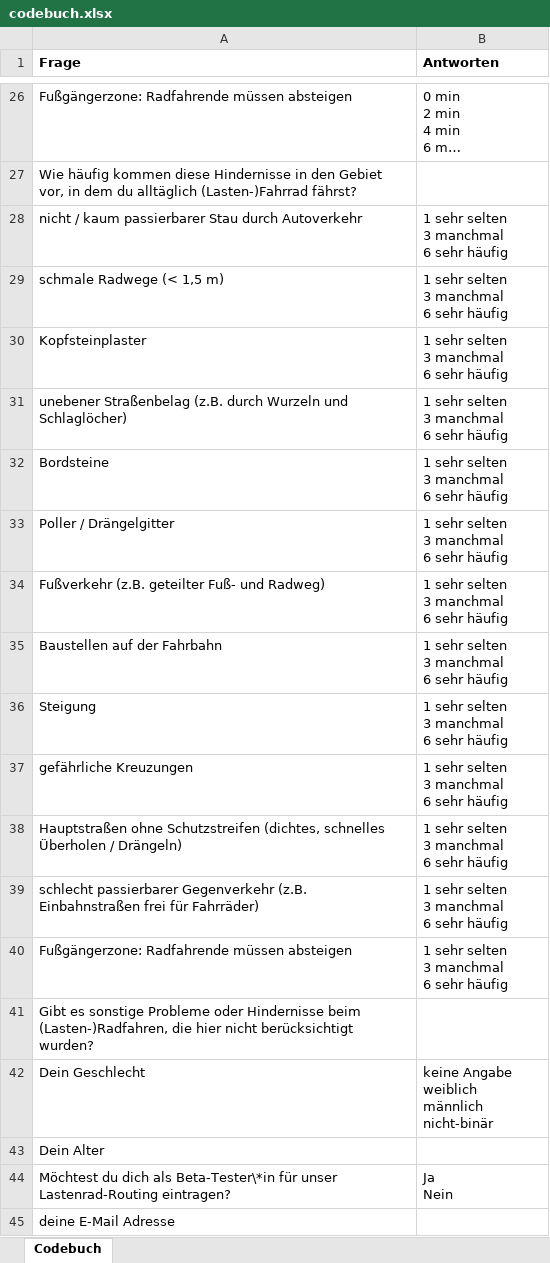
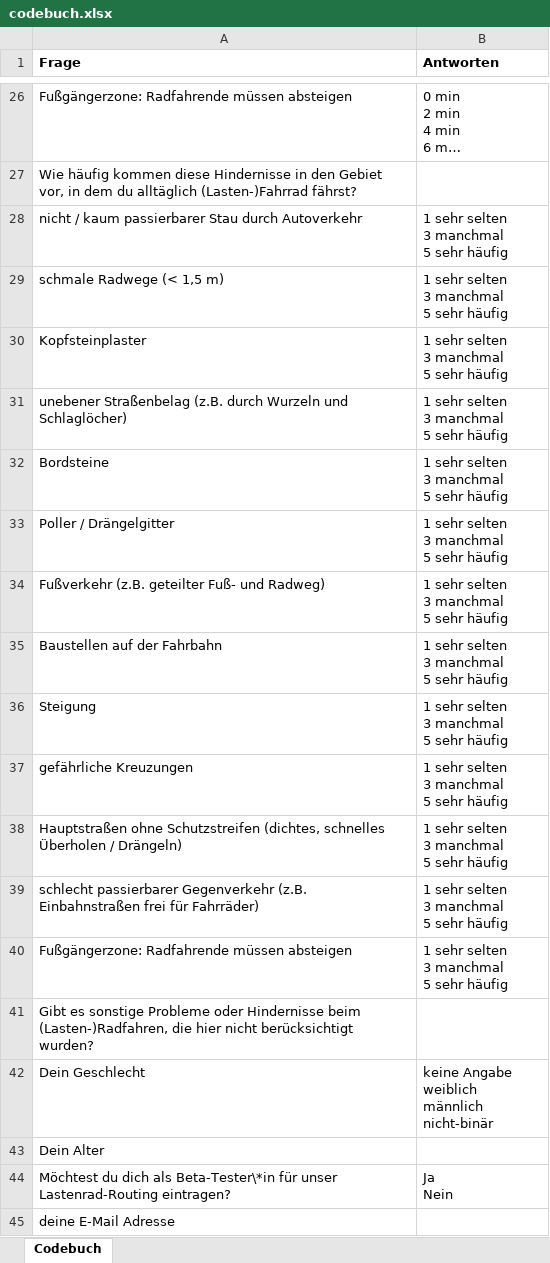
Before and after one commit to CargoRocket/survey, an Excel workbook: codebuch.xlsx, sheet Codebuch, drawn as a sheet; only a part is shown, gaps mark what is left out; long unchanged cells end in …; values as stored, in another font and other column widths than the file's, no borders; ↵ is a line break in a cell; the diff names each change by its address in the sheet, - before the commit and + after, or states it on an @@ line.

Commit message:
fix error

```diff
--- a/codebuch.xlsx (sheet Codebuch)
+++ b/codebuch.xlsx (sheet Codebuch)
-B28:B40 (Antworten): 1 sehr selten ↵ 3 manchmal ↵ 6 sehr häufig
+B28:B40 (Antworten): 1 sehr selten ↵ 3 manchmal ↵ 5 sehr häufig
```
